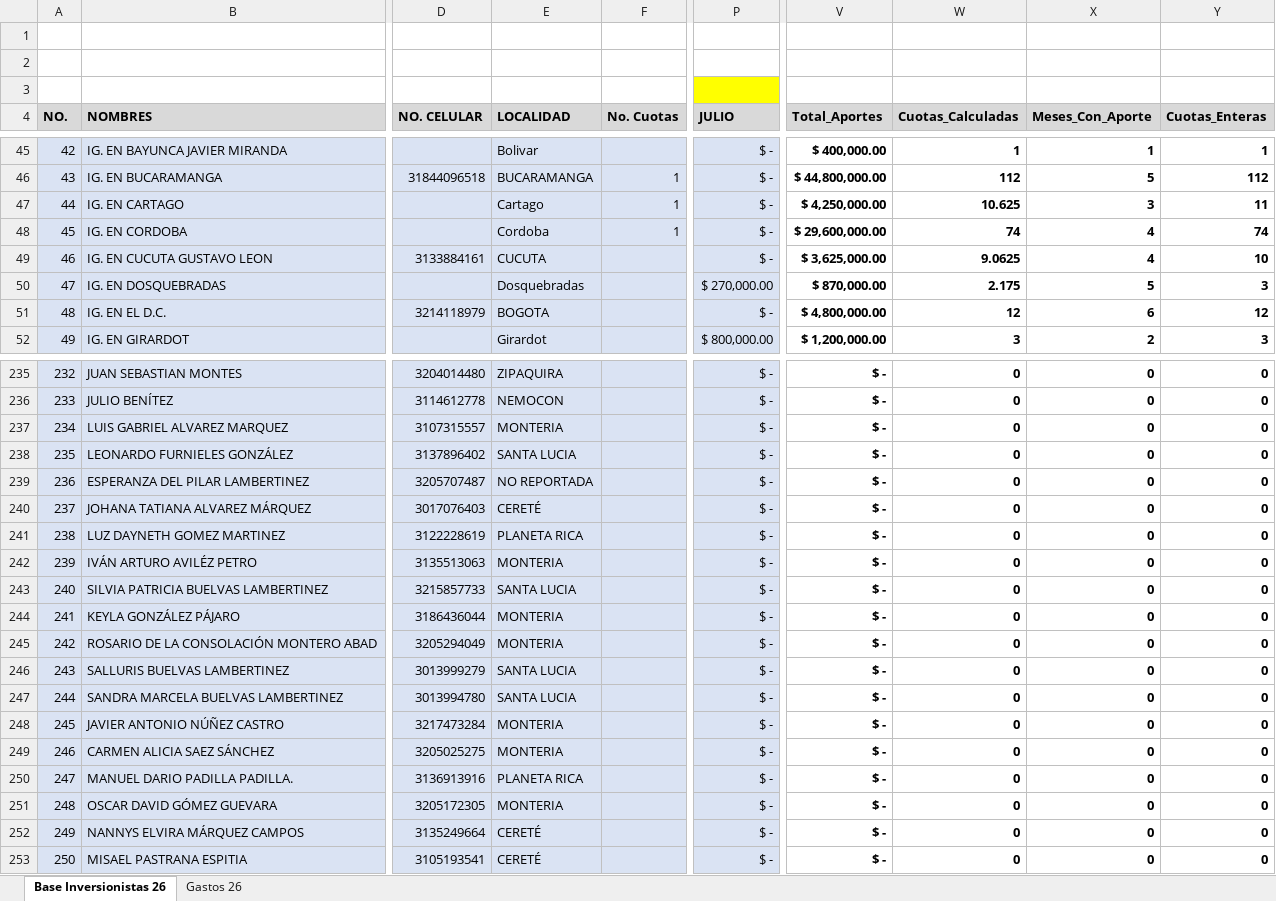
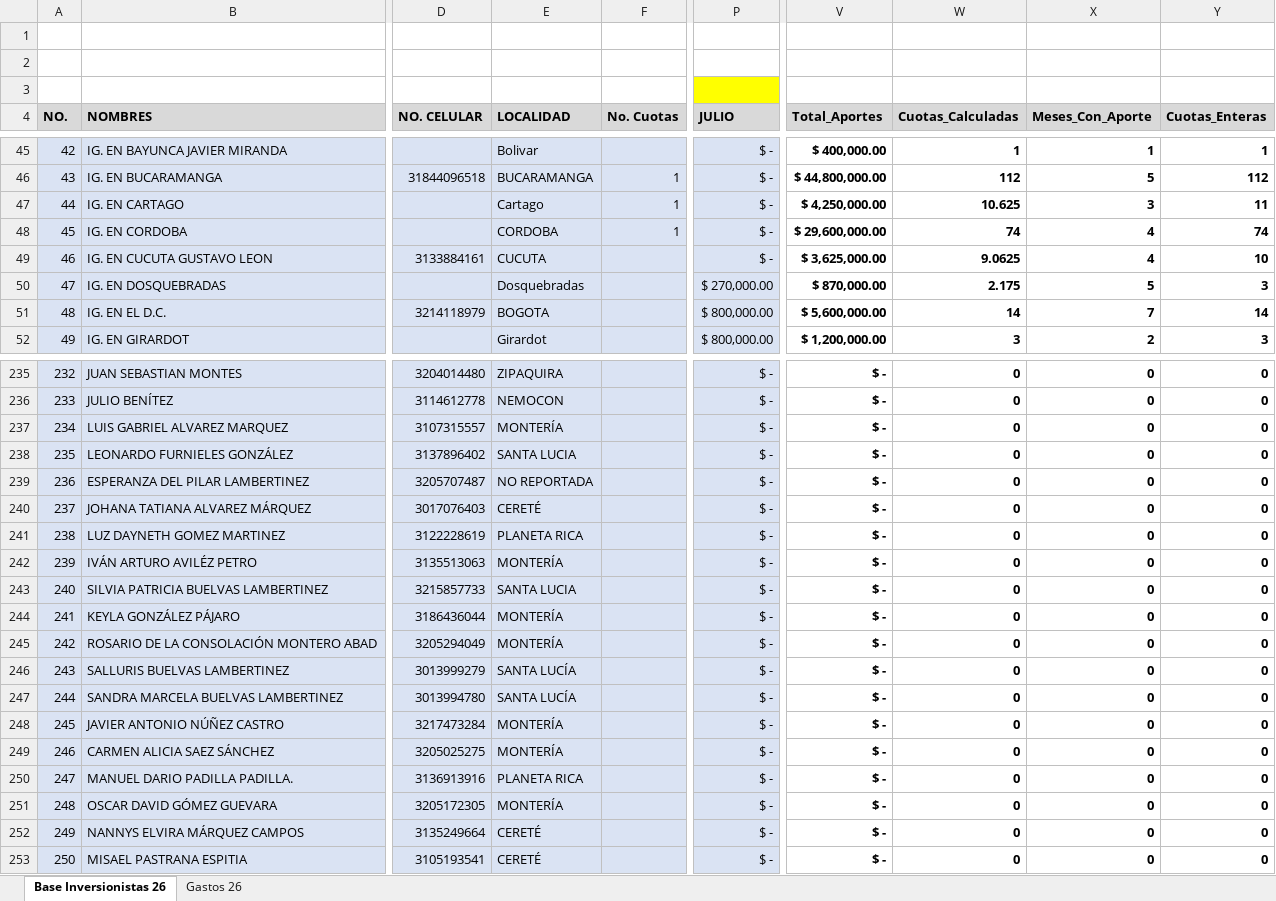
Before and after one commit to damies26-ops/mapa-colombia, an Excel workbook: inversionistas-del-reino-colombia/data/dashboard.xlsx, sheet Base Inversionistas 26, drawn as a sheet; only a part is shown, gaps mark what is left out; values as stored, in another font and other column widths than the file's, no borders; the diff covers the shown part only; the diff names each change by its address in the sheet, - before the commit and + after, or states it on an @@ line.

```diff
--- a/inversionistas-del-reino-colombia/data/dashboard.xlsx (sheet Base Inversionistas 26)
+++ b/inversionistas-del-reino-colombia/data/dashboard.xlsx (sheet Base Inversionistas 26)
-E48 (LOCALIDAD): Cordoba
+E48 (LOCALIDAD): CORDOBA
-P51 (JULIO): $ -
+P51 (JULIO): $ 800,000.00
-V51 (Total_Aportes): $ 4,800,000.00
+V51 (Total_Aportes): $ 5,600,000.00
-W51 (Cuotas_Calculadas): 12
+W51 (Cuotas_Calculadas): 14
-X51 (Meses_Con_Aporte): 6
+X51 (Meses_Con_Aporte): 7
-Y51 (Cuotas_Enteras): 12
+Y51 (Cuotas_Enteras): 14
-E237 (LOCALIDAD): MONTERIA
+E237 (LOCALIDAD): MONTERÍA
-E242 (LOCALIDAD): MONTERIA
+E242 (LOCALIDAD): MONTERÍA
-E244:E245 (LOCALIDAD): MONTERIA
+E244:E245 (LOCALIDAD): MONTERÍA
-E246:E247 (LOCALIDAD): SANTA LUCIA
+E246:E247 (LOCALIDAD): SANTA LUCÍA
-E248:E249 (LOCALIDAD): MONTERIA
+E248:E249 (LOCALIDAD): MONTERÍA
-E251 (LOCALIDAD): MONTERIA
+E251 (LOCALIDAD): MONTERÍA
```
Also changed, not shown: 70 edited cells elsewhere in this sheet.
